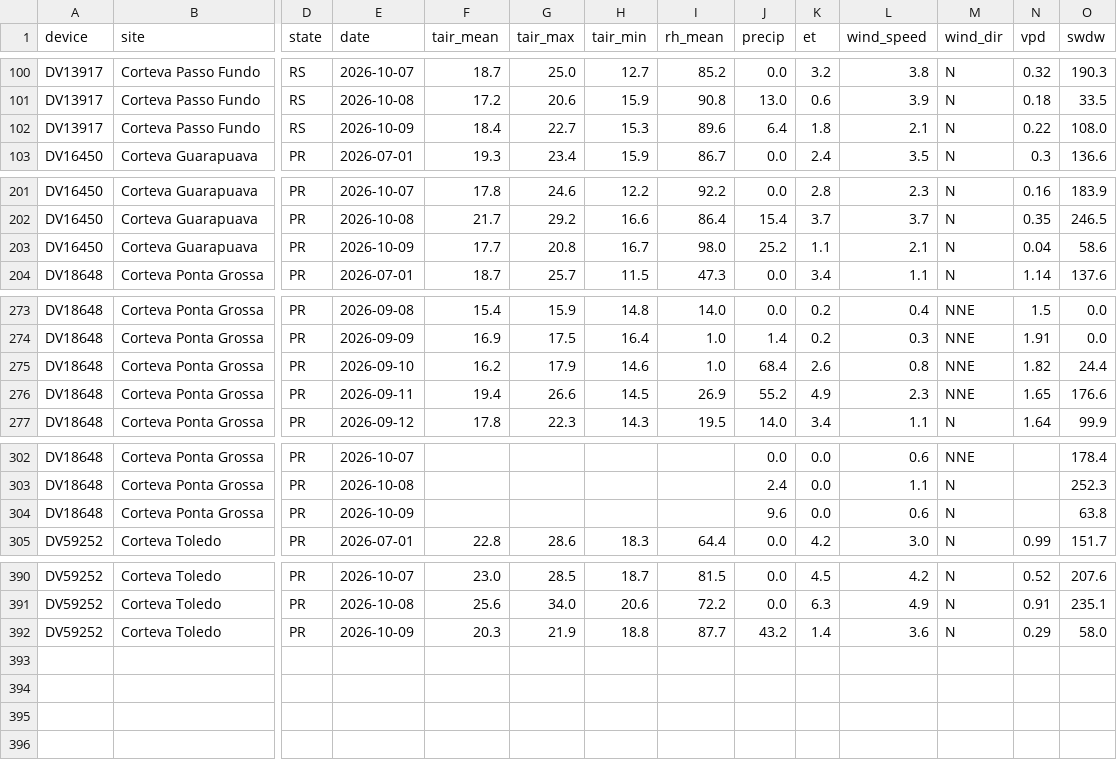
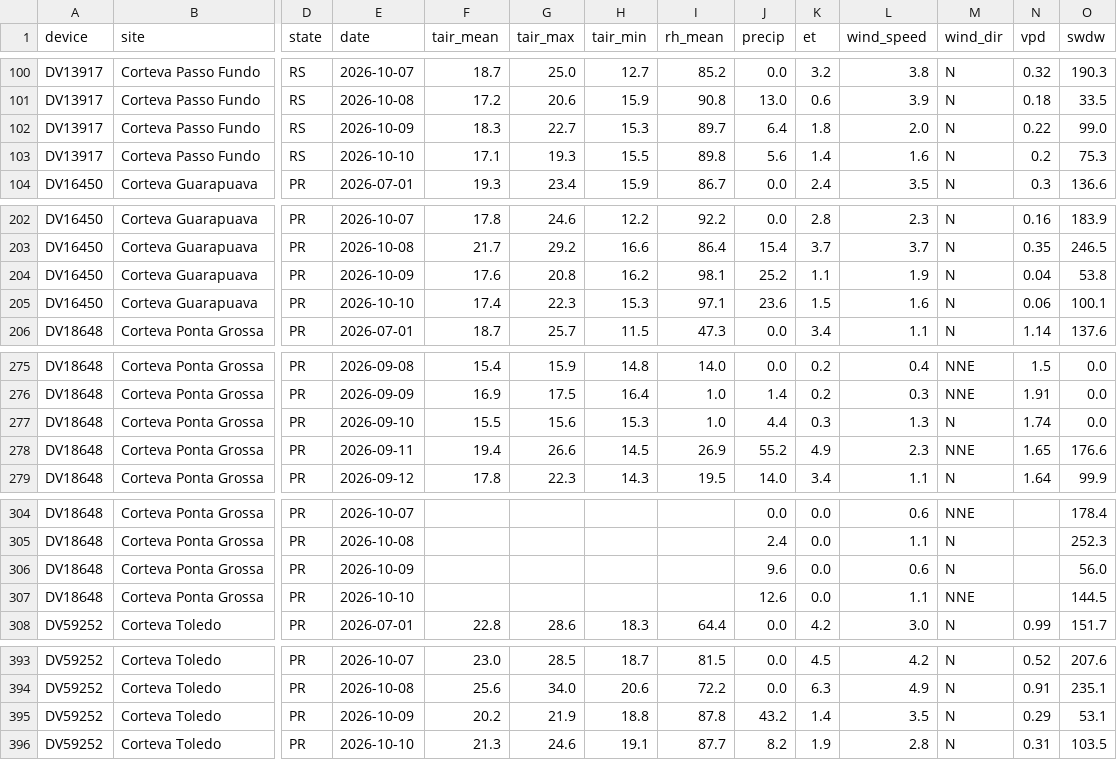
Before and after one commit to mitrutrafael/climaticos, a CSV file: dados_davis_brasil.csv, drawn as a sheet; only a part is shown, gaps mark what is left out; addresses are those after the commit; rows hold the shown columns only; the diff covers the shown part only; the diff names each change by its address in the sheet, - before the commit and + after, or states it on an @@ line.

```diff
--- a/dados_davis_brasil.csv
+++ b/dados_davis_brasil.csv
-F102 (tair_mean): 18.4
+F102 (tair_mean): 18.3
-I102 (rh_mean): 89.6
+I102 (rh_mean): 89.7
-L102 (wind_speed): 2.1
+L102 (wind_speed): 2.0
-O102 (swdw): 108.0
+O102 (swdw): 99.0
+row 103: DV13917 | Corteva Passo Fundo | RS | 2026-10-10 | 17.1 | 19.3 | 15.5 | 89.8 | 5.6 | 1.4 | 1.6 | N | 0.2 | 75.3
-F204 (tair_mean): 17.7
+F204 (tair_mean): 17.6
-H204 (tair_min): 16.7
+H204 (tair_min): 16.2
-I204 (rh_mean): 98.0
+I204 (rh_mean): 98.1
-L204 (wind_speed): 2.1
+L204 (wind_speed): 1.9
-O204 (swdw): 58.6
+O204 (swdw): 53.8
+row 205: DV16450 | Corteva Guarapuava | PR | 2026-10-10 | 17.4 | 22.3 | 15.3 | 97.1 | 23.6 | 1.5 | 1.6 | N | 0.06 | 100.1
-F277 (tair_mean): 16.2
+F277 (tair_mean): 15.5
-G277 (tair_max): 17.9
+G277 (tair_max): 15.6
-H277 (tair_min): 14.6
+H277 (tair_min): 15.3
-J277 (precip): 68.4
+J277 (precip): 4.4
-K277 (et): 2.6
+K277 (et): 0.3
-L277 (wind_speed): 0.8
+L277 (wind_speed): 1.3
-M277 (wind_dir): NNE
+M277 (wind_dir): N
-N277 (vpd): 1.82
+N277 (vpd): 1.74
-O277 (swdw): 24.4
+O277 (swdw): 0.0
-O306 (swdw): 63.8
+O306 (swdw): 56.0
+row 307: DV18648 | Corteva Ponta Grossa | PR | 2026-10-10 |  |  |  |  | 12.6 | 0.0 | 1.1 | NNE |  | 144.5
-F395 (tair_mean): 20.3
+F395 (tair_mean): 20.2
-I395 (rh_mean): 87.7
+I395 (rh_mean): 87.8
-L395 (wind_speed): 3.6
+L395 (wind_speed): 3.5
-O395 (swdw): 58.0
+O395 (swdw): 53.1
+row 396: DV59252 | Corteva Toledo | PR | 2026-10-10 | 21.3 | 24.6 | 19.1 | 87.7 | 8.2 | 1.9 | 2.8 | N | 0.31 | 103.5
```
Also changed, not shown: 23 edited cells elsewhere in this file, dados_climaticos_brasil.csv.
